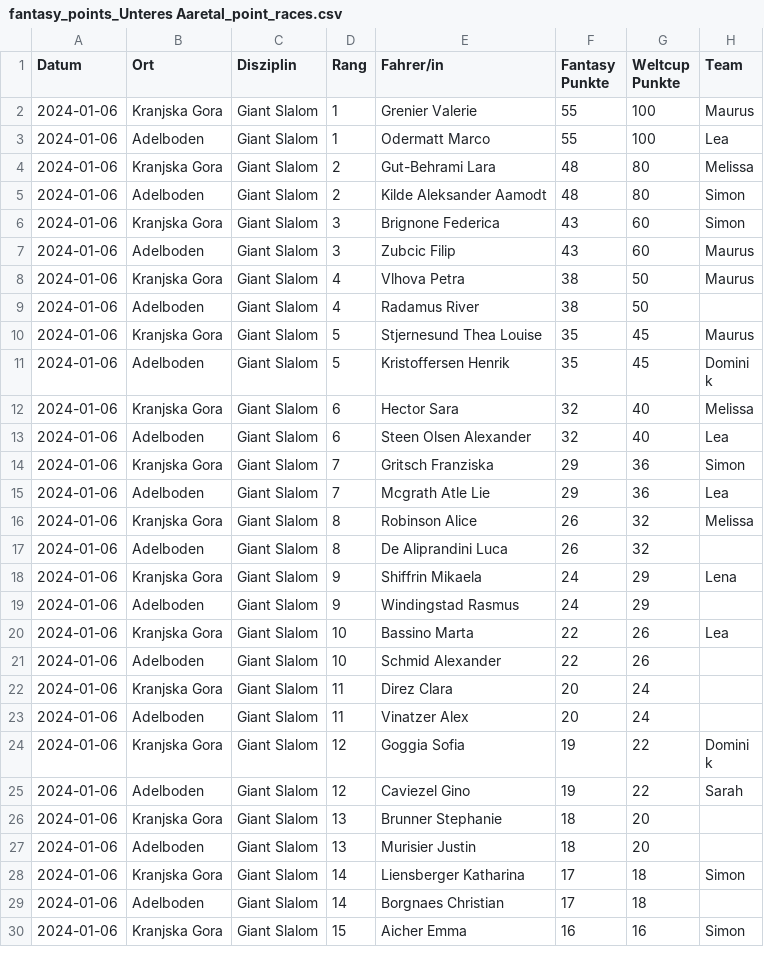
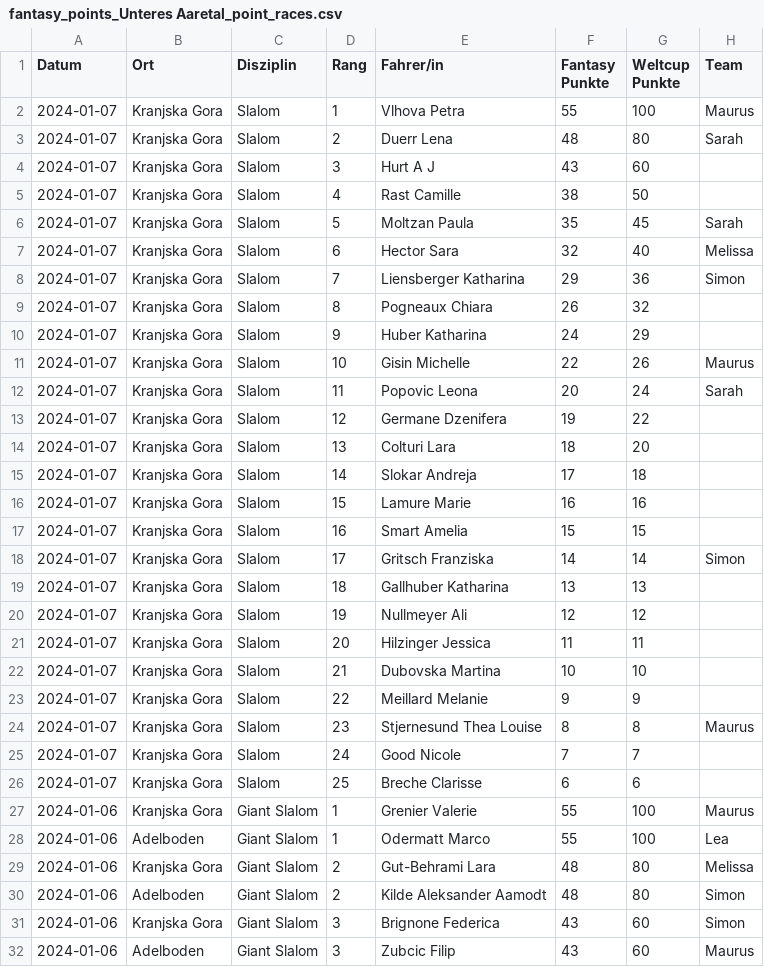
Before and after one commit to leasennch/skifantasy-results, a CSV file: unteresAaretal/fantasy_points_Unteres Aaretal_point_races.csv, drawn as a sheet; only a part is shown; the shorter side is filled out with more unchanged rows.

```diff
--- a/unteresAaretal/fantasy_points_Unteres Aaretal_point_races.csv
+++ b/unteresAaretal/fantasy_points_Unteres Aaretal_point_races.csv
@@ -1,2 +1,27 @@
 Datum,Ort,Disziplin,Rang,Fahrer/in,Fantasy Punkte,Weltcup Punkte,Team
+2024-01-07,Kranjska Gora,Slalom,1,Vlhova Petra,55,100,Maurus
+2024-01-07,Kranjska Gora,Slalom,2,Duerr Lena,48,80,Sarah
+2024-01-07,Kranjska Gora,Slalom,3,Hurt A J,43,60,
+2024-01-07,Kranjska Gora,Slalom,4,Rast Camille,38,50,
+2024-01-07,Kranjska Gora,Slalom,5,Moltzan Paula,35,45,Sarah
+2024-01-07,Kranjska Gora,Slalom,6,Hector Sara,32,40,Melissa
+2024-01-07,Kranjska Gora,Slalom,7,Liensberger Katharina,29,36,Simon
+2024-01-07,Kranjska Gora,Slalom,8,Pogneaux Chiara,26,32,
+2024-01-07,Kranjska Gora,Slalom,9,Huber Katharina,24,29,
+2024-01-07,Kranjska Gora,Slalom,10,Gisin Michelle,22,26,Maurus
+2024-01-07,Kranjska Gora,Slalom,11,Popovic Leona,20,24,Sarah
+2024-01-07,Kranjska Gora,Slalom,12,Germane Dzenifera,19,22,
+2024-01-07,Kranjska Gora,Slalom,13,Colturi Lara,18,20,
+2024-01-07,Kranjska Gora,Slalom,14,Slokar Andreja,17,18,
+2024-01-07,Kranjska Gora,Slalom,15,Lamure Marie,16,16,
+2024-01-07,Kranjska Gora,Slalom,16,Smart Amelia,15,15,
+2024-01-07,Kranjska Gora,Slalom,17,Gritsch Franziska,14,14,Simon
+2024-01-07,Kranjska Gora,Slalom,18,Gallhuber Katharina,13,13,
+2024-01-07,Kranjska Gora,Slalom,19,Nullmeyer Ali,12,12,
+2024-01-07,Kranjska Gora,Slalom,20,Hilzinger Jessica,11,11,
+2024-01-07,Kranjska Gora,Slalom,21,Dubovska Martina,10,10,
+2024-01-07,Kranjska Gora,Slalom,22,Meillard Melanie,9,9,
+2024-01-07,Kranjska Gora,Slalom,23,Stjernesund Thea Louise,8,8,Maurus
+2024-01-07,Kranjska Gora,Slalom,24,Good Nicole,7,7,
+2024-01-07,Kranjska Gora,Slalom,25,Breche Clarisse,6,6,
 2024-01-06,Kranjska Gora,Giant Slalom,1,Grenier Valerie,55,100,Maurus
```
Also changed, not shown: watson/fantasy_points_watson_current_standings.csv, watson/fantasy_points_watson_point_races.csv, 9 other files.
